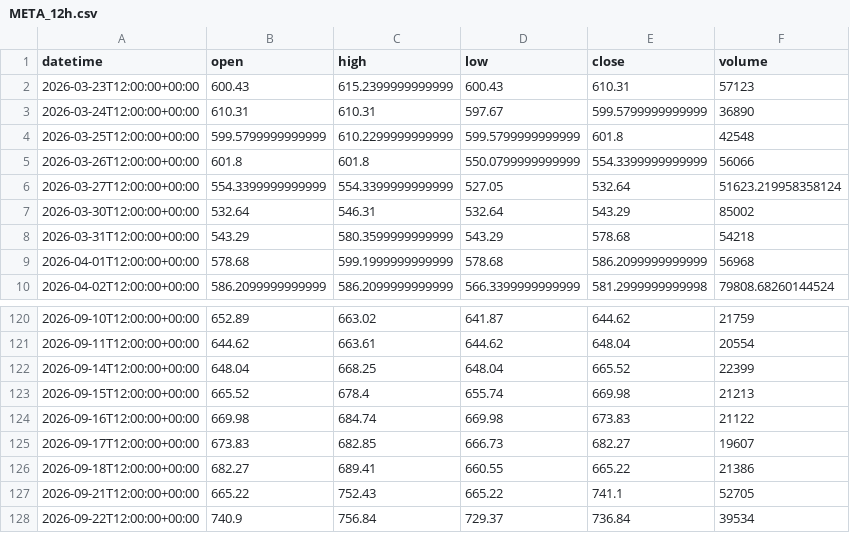
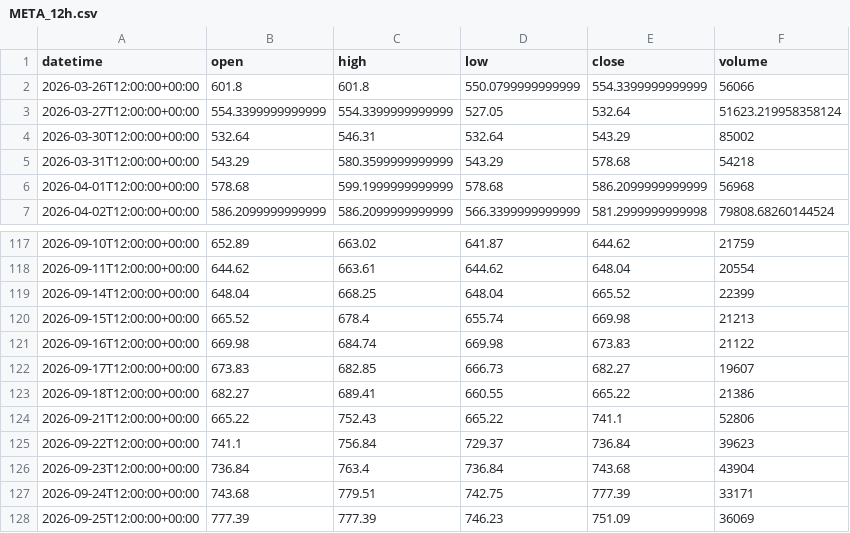
Before and after one commit to getdata-finance/meta-12h-ohlcv-stocks-historical-data, a CSV file: META_12h.csv, drawn as a sheet; only a part is shown, gaps mark what is left out.

Commit message:
Update META 12h OHLCV sample

```diff
--- a/META_12h.csv
+++ b/META_12h.csv
@@ -1,5 +1,2 @@
 datetime,open,high,low,close,volume
-2026-03-23T12:00:00+00:00,600.43,615.2399999999999,600.43,610.31,57123
-2026-03-24T12:00:00+00:00,610.31,610.31,597.67,599.5799999999999,36890
-2026-03-25T12:00:00+00:00,599.5799999999999,610.2299999999999,599.5799999999999,601.8,42548
 2026-03-26T12:00:00+00:00,601.8,601.8,550.0799999999999,554.3399999999999,56066
@@ -126,3 +123,6 @@ datetime,open,high,low,close,volume
 2026-09-18T12:00:00+00:00,682.27,689.41,660.55,665.22,21386
-2026-09-21T12:00:00+00:00,665.22,752.43,665.22,741.1,52705
-2026-09-22T12:00:00+00:00,740.9,756.84,729.37,736.84,39534
+2026-09-21T12:00:00+00:00,665.22,752.43,665.22,741.1,52806
+2026-09-22T12:00:00+00:00,741.1,756.84,729.37,736.84,39623
+2026-09-23T12:00:00+00:00,736.84,763.4,736.84,743.68,43904
+2026-09-24T12:00:00+00:00,743.68,779.51,742.75,777.39,33171
+2026-09-25T12:00:00+00:00,777.39,777.39,746.23,751.09,36069
```
Also changed, not shown: 1 other file.
